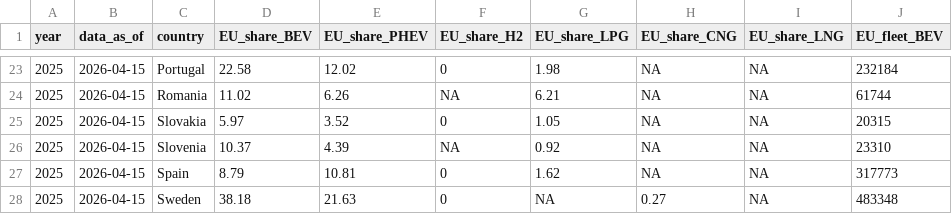
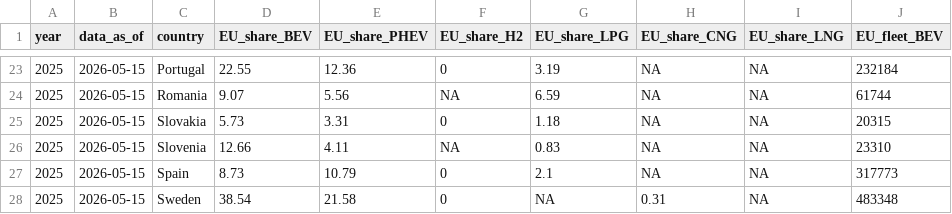
Before and after one commit to atsokol/ukraine-EV-data-update, a CSV file: output-data/EU_EV_data.csv, drawn as a sheet; only a part is shown, gaps mark what is left out; the diff covers the shown part only; the diff names each change by its address in the sheet, - before the commit and + after, or states it on an @@ line.

```diff
--- a/output-data/EU_EV_data.csv
+++ b/output-data/EU_EV_data.csv
-B23:B28 (data_as_of): 2026-04-15
+B23:B28 (data_as_of): 2026-05-15
-D23 (EU_share_BEV): 22.58
+D23 (EU_share_BEV): 22.55
-E23 (EU_share_PHEV): 12.02
+E23 (EU_share_PHEV): 12.36
-G23 (EU_share_LPG): 1.98
+G23 (EU_share_LPG): 3.19
-D24 (EU_share_BEV): 11.02
+D24 (EU_share_BEV): 9.07
-E24 (EU_share_PHEV): 6.26
+E24 (EU_share_PHEV): 5.56
-G24 (EU_share_LPG): 6.21
+G24 (EU_share_LPG): 6.59
-D25 (EU_share_BEV): 5.97
+D25 (EU_share_BEV): 5.73
-E25 (EU_share_PHEV): 3.52
+E25 (EU_share_PHEV): 3.31
-G25 (EU_share_LPG): 1.05
+G25 (EU_share_LPG): 1.18
-D26 (EU_share_BEV): 10.37
+D26 (EU_share_BEV): 12.66
-E26 (EU_share_PHEV): 4.39
+E26 (EU_share_PHEV): 4.11
-G26 (EU_share_LPG): 0.92
+G26 (EU_share_LPG): 0.83
-D27 (EU_share_BEV): 8.79
+D27 (EU_share_BEV): 8.73
-E27 (EU_share_PHEV): 10.81
+E27 (EU_share_PHEV): 10.79
-G27 (EU_share_LPG): 1.62
+G27 (EU_share_LPG): 2.1
-D28 (EU_share_BEV): 38.18
+D28 (EU_share_BEV): 38.54
-E28 (EU_share_PHEV): 21.63
+E28 (EU_share_PHEV): 21.58
-H28 (EU_share_CNG): 0.27
+H28 (EU_share_CNG): 0.31
```
Also changed, not shown: 80 edited cells elsewhere in this file.
